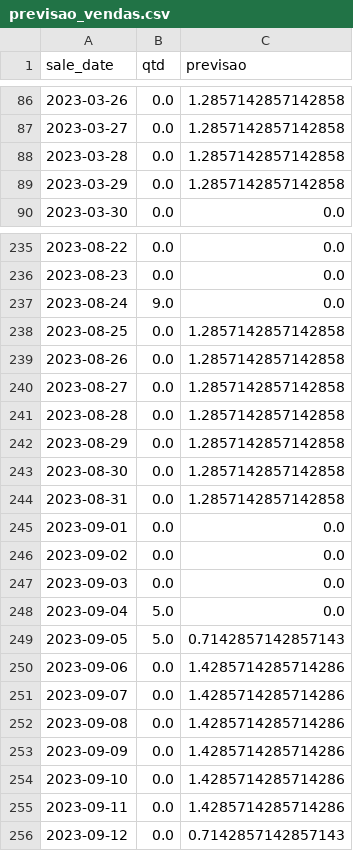
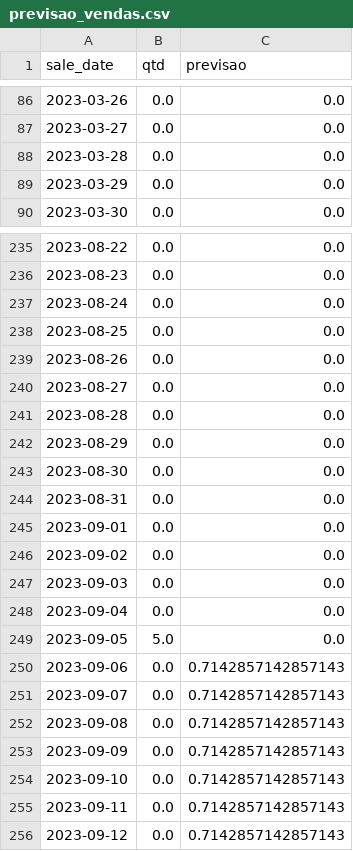
Before and after one commit to jhsribeiro/lh-nautical-data-challenge, a CSV file: datasets/processed/previsao_vendas.csv, drawn as a sheet; only a part is shown, gaps mark what is left out; the diff covers the shown part only.

```diff
--- a/datasets/processed/previsao_vendas.csv
+++ b/datasets/processed/previsao_vendas.csv
@@ -86,5 +86,5 @@ sale_date,qtd,previsao
-2023-03-26,0.0,1.2857142857142858
-2023-03-27,0.0,1.2857142857142858
-2023-03-28,0.0,1.2857142857142858
-2023-03-29,0.0,1.2857142857142858
+2023-03-26,0.0,0.0
+2023-03-27,0.0,0.0
+2023-03-28,0.0,0.0
+2023-03-29,0.0,0.0
 2023-03-30,0.0,0.0
@@ -236,10 +236,10 @@ sale_date,qtd,previsao
 2023-08-23,0.0,0.0
-2023-08-24,9.0,0.0
-2023-08-25,0.0,1.2857142857142858
-2023-08-26,0.0,1.2857142857142858
-2023-08-27,0.0,1.2857142857142858
-2023-08-28,0.0,1.2857142857142858
-2023-08-29,0.0,1.2857142857142858
-2023-08-30,0.0,1.2857142857142858
-2023-08-31,0.0,1.2857142857142858
+2023-08-24,0.0,0.0
+2023-08-25,0.0,0.0
+2023-08-26,0.0,0.0
+2023-08-27,0.0,0.0
+2023-08-28,0.0,0.0
+2023-08-29,0.0,0.0
+2023-08-30,0.0,0.0
+2023-08-31,0.0,0.0
 2023-09-01,0.0,0.0
@@ -247,10 +247,10 @@ sale_date,qtd,previsao
 2023-09-03,0.0,0.0
-2023-09-04,5.0,0.0
-2023-09-05,5.0,0.7142857142857143
-2023-09-06,0.0,1.4285714285714286
-2023-09-07,0.0,1.4285714285714286
-2023-09-08,0.0,1.4285714285714286
-2023-09-09,0.0,1.4285714285714286
-2023-09-10,0.0,1.4285714285714286
-2023-09-11,0.0,1.4285714285714286
+2023-09-04,0.0,0.0
+2023-09-05,5.0,0.0
+2023-09-06,0.0,0.7142857142857143
+2023-09-07,0.0,0.7142857142857143
+2023-09-08,0.0,0.7142857142857143
+2023-09-09,0.0,0.7142857142857143
+2023-09-10,0.0,0.7142857142857143
+2023-09-11,0.0,0.7142857142857143
 2023-09-12,0.0,0.7142857142857143
```
Also changed, not shown: 108 edited cells elsewhere in this file, 9 other files.
